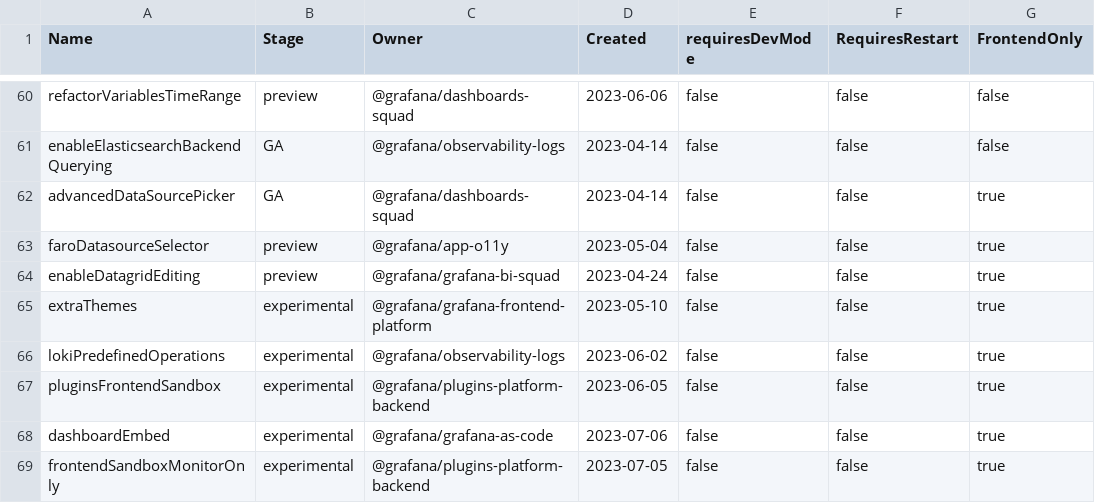
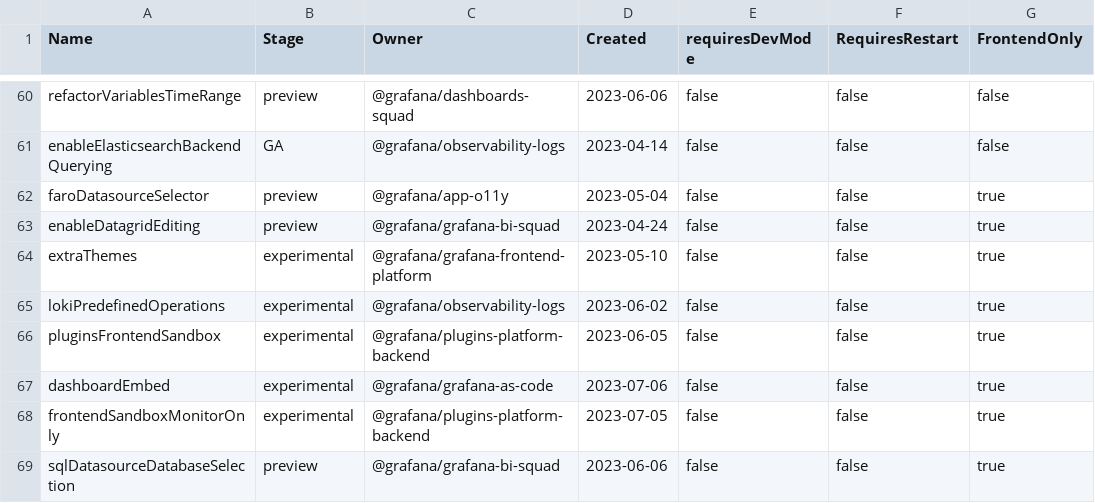
Before and after one commit to storpool/grafana, a CSV file: pkg/services/featuremgmt/toggles_gen.csv, drawn as a sheet; only a part is shown, gaps mark what is left out; the shorter side is filled out with more unchanged rows.

Commit message:
Dashboards: Remove `advancedDataSourcePicker` feature toggle (#81790)
* remove advancedDataSourcePicker feature toggle from DataSourcePickerWithPrompt

* remove advancedDataSourcePicker toggle from DataSourcePicker and adjust tests that relied on old picker

* adjust failing tests in QueryVariableEditorForm

* move DataSourceDropdown to DataSourcePicker file

* covert style declaration syntax to object style in DataSourcePicker

* remove advancedDataSourcePicker  feature flag from registry

* remove .only from test

* adjust QueryVariableEditor test to avoid console.error

```diff
--- a/pkg/services/featuremgmt/toggles_gen.csv
+++ b/pkg/services/featuremgmt/toggles_gen.csv
@@ -61,3 +61,2 @@ refactorVariablesTimeRange,preview,@grafana/dashboards-squad,2023-06-06,false,fa
 enableElasticsearchBackendQuerying,GA,@grafana/observability-logs,2023-04-14,false,false,false
-advancedDataSourcePicker,GA,@grafana/dashboards-squad,2023-04-14,false,false,true
 faroDatasourceSelector,preview,@grafana/app-o11y,2023-05-04,false,false,true
```
Also changed, not shown: 25 other files.
